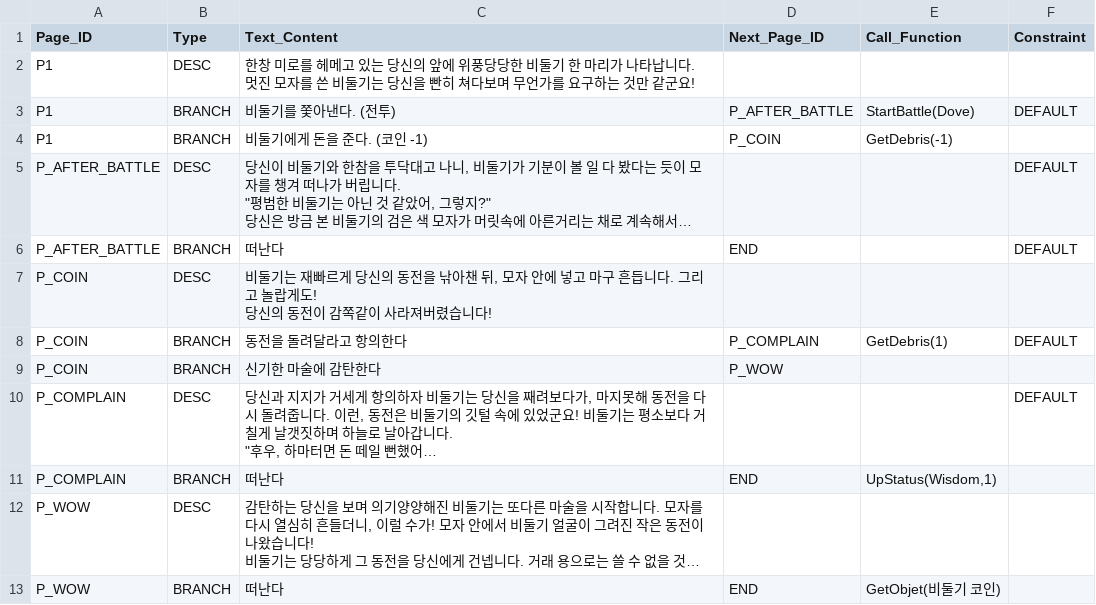
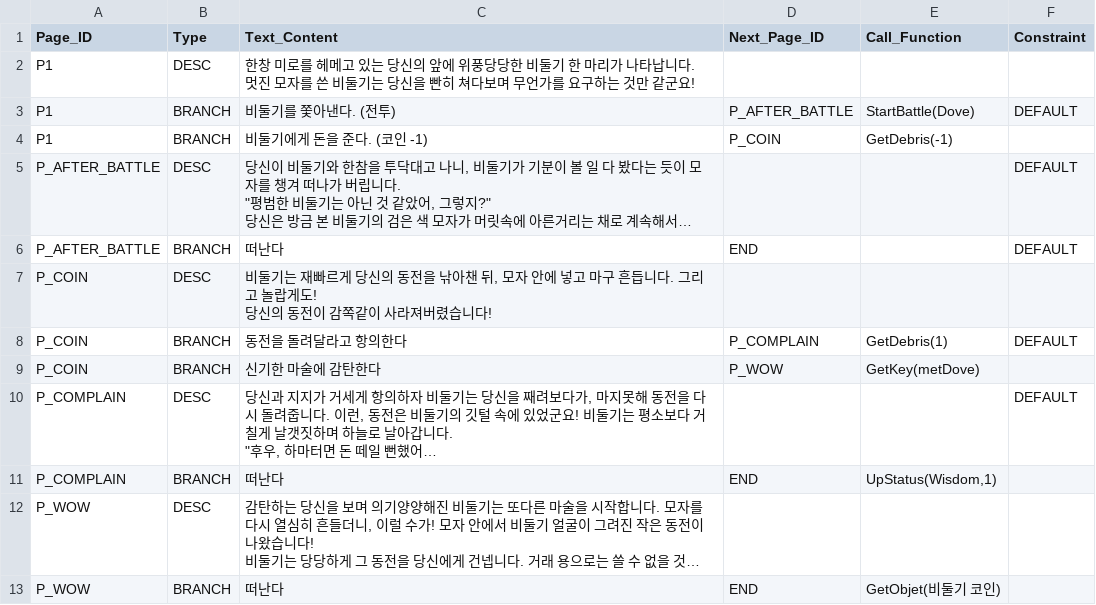
Before and after one commit to SYlareneg/DreamTrain, a CSV file: Assets/Resources/Encounters/Where_Dove_From.csv, drawn as a sheet; long unchanged cells end in …; the diff names each change by its address in the sheet, - before the commit and + after, or states it on an @@ line.

Commit message:
Update Where_Dove_From.csv

```diff
--- a/Assets/Resources/Encounters/Where_Dove_From.csv
+++ b/Assets/Resources/Encounters/Where_Dove_From.csv
-E9 (Call_Function): (empty)
+E9 (Call_Function): GetKey(metDove)
```
